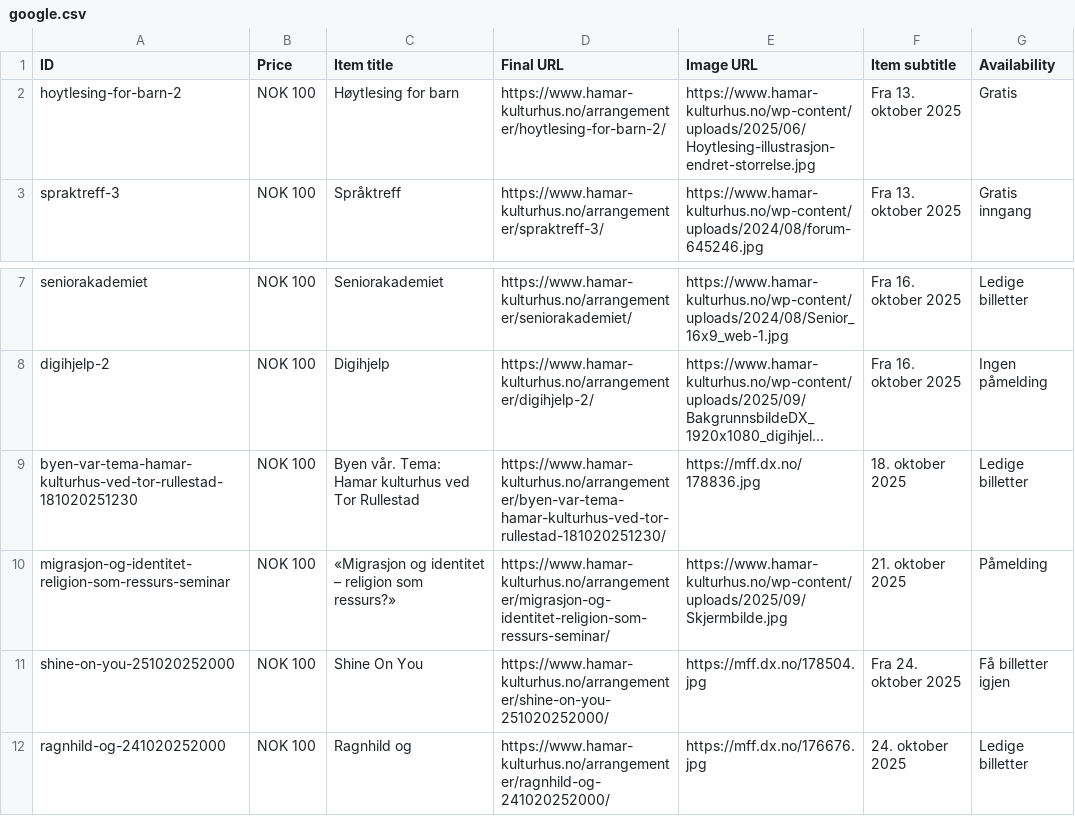
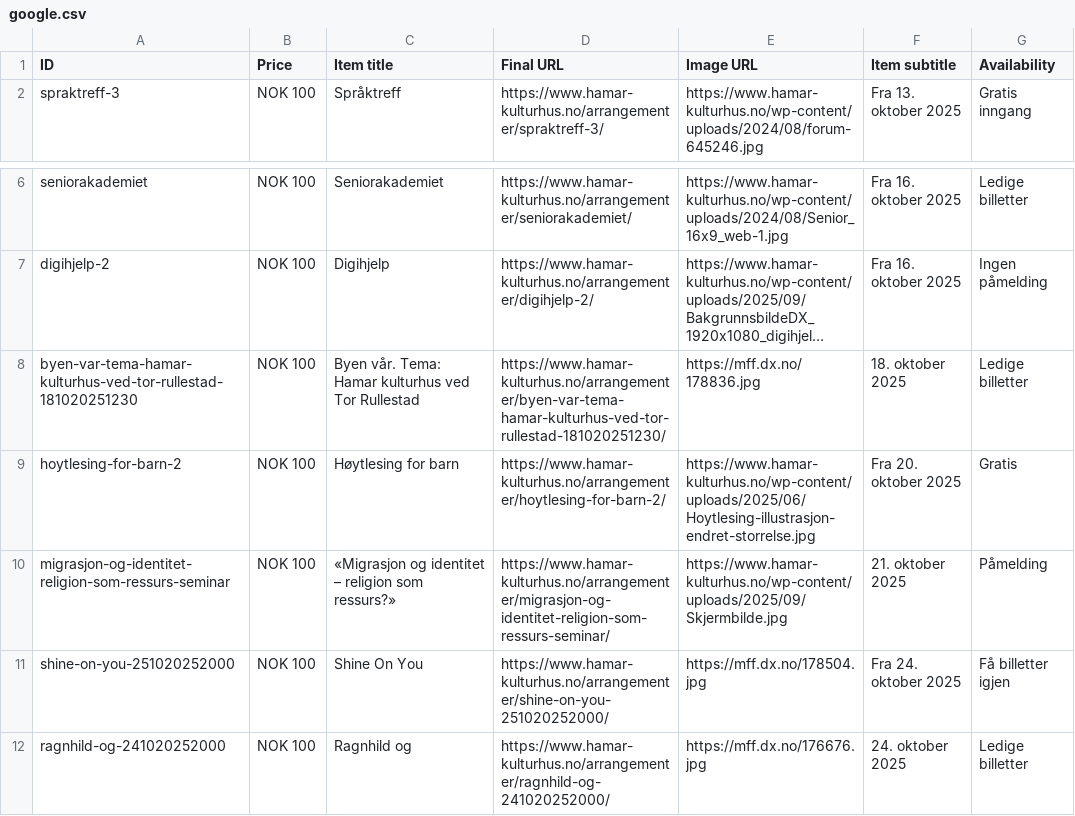
Before and after one commit to opmthomassen/hamar, a CSV file: google.csv, drawn as a sheet; only a part is shown, gaps mark what is left out; long unchanged cells end in …; removed rows and columns are numbered as before the commit, all else as after; the diff names each change by its address in the sheet, - before the commit and + after, or states it on an @@ line.

```diff
--- a/google.csv
+++ b/google.csv
-row 2: hoytlesing-for-barn-2 | NOK 100 | Høytlesing for barn | https://www.hamar-kulturhus.no/arrangementer/hoytlesing-for-barn-2/ | https://www.hamar-kulturhus.no/wp-content/uploads/2025/06/Hoytlesing-illustrasjon-endret-storrelse.jpg | Fra 13. oktober 2025 | Gratis
+row 9: hoytlesing-for-barn-2 | NOK 100 | Høytlesing for barn | https://www.hamar-kulturhus.no/arrangementer/hoytlesing-for-barn-2/ | https://www.hamar-kulturhus.no/wp-content/uploads/2025/06/Hoytlesing-illustrasjon-endret-storrelse.jpg | Fra 20. oktober 2025 | Gratis
```
Also changed, not shown: meta.csv.
